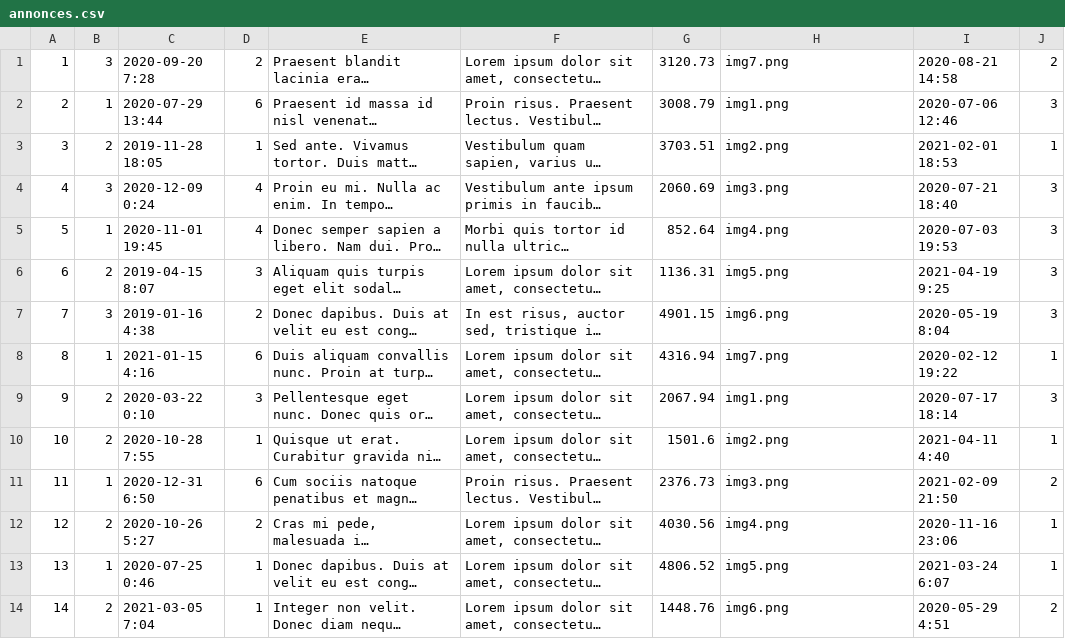
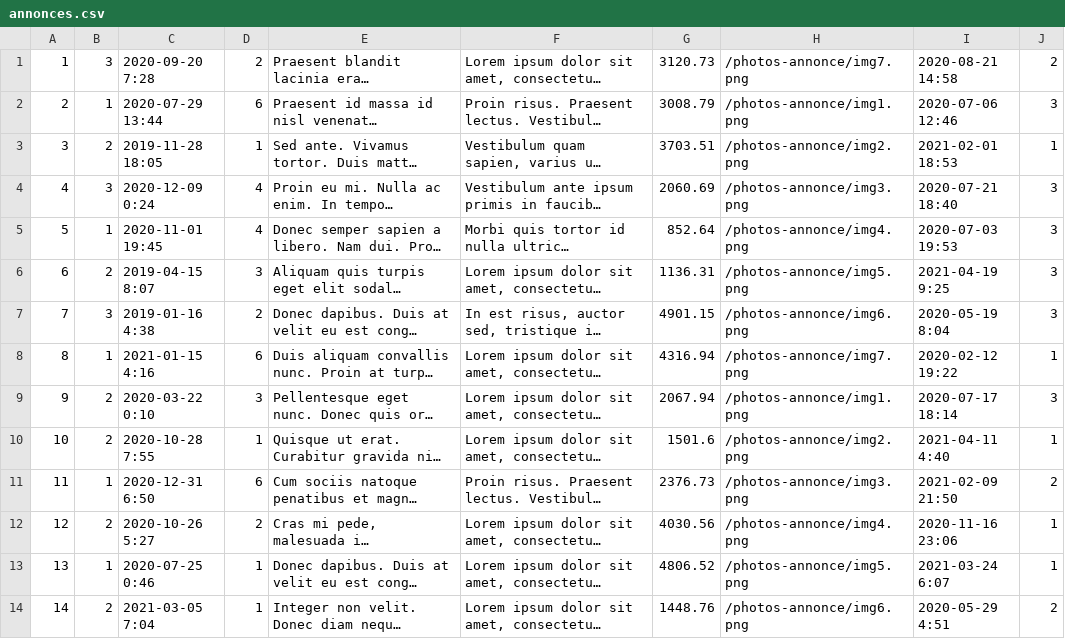
Before and after one commit to Demonmuffins28/ProjetFinal_Web, a CSV file: CreationBaseDeDonne/annonces.csv, drawn as a sheet; only a part is shown; long unchanged cells end in …; the diff covers the shown part only; the diff names each change by its address in the sheet, - before the commit and + after, or states it on an @@ line.

Commit message:
fix photo sur site

```diff
--- a/CreationBaseDeDonne/annonces.csv
+++ b/CreationBaseDeDonne/annonces.csv
-H1: img7.png
+H1: /photos-annonce/img7.png
-H2: img1.png
+H2: /photos-annonce/img1.png
-H3: img2.png
+H3: /photos-annonce/img2.png
-H4: img3.png
+H4: /photos-annonce/img3.png
-H5: img4.png
+H5: /photos-annonce/img4.png
-H6: img5.png
+H6: /photos-annonce/img5.png
-H7: img6.png
+H7: /photos-annonce/img6.png
-H8: img7.png
+H8: /photos-annonce/img7.png
-H9: img1.png
+H9: /photos-annonce/img1.png
-H10: img2.png
+H10: /photos-annonce/img2.png
-H11: img3.png
+H11: /photos-annonce/img3.png
-H12: img4.png
+H12: /photos-annonce/img4.png
-H13: img5.png
+H13: /photos-annonce/img5.png
-H14: img6.png
+H14: /photos-annonce/img6.png
```
Also changed, not shown: 52 edited cells elsewhere in this file, 9 other files.
